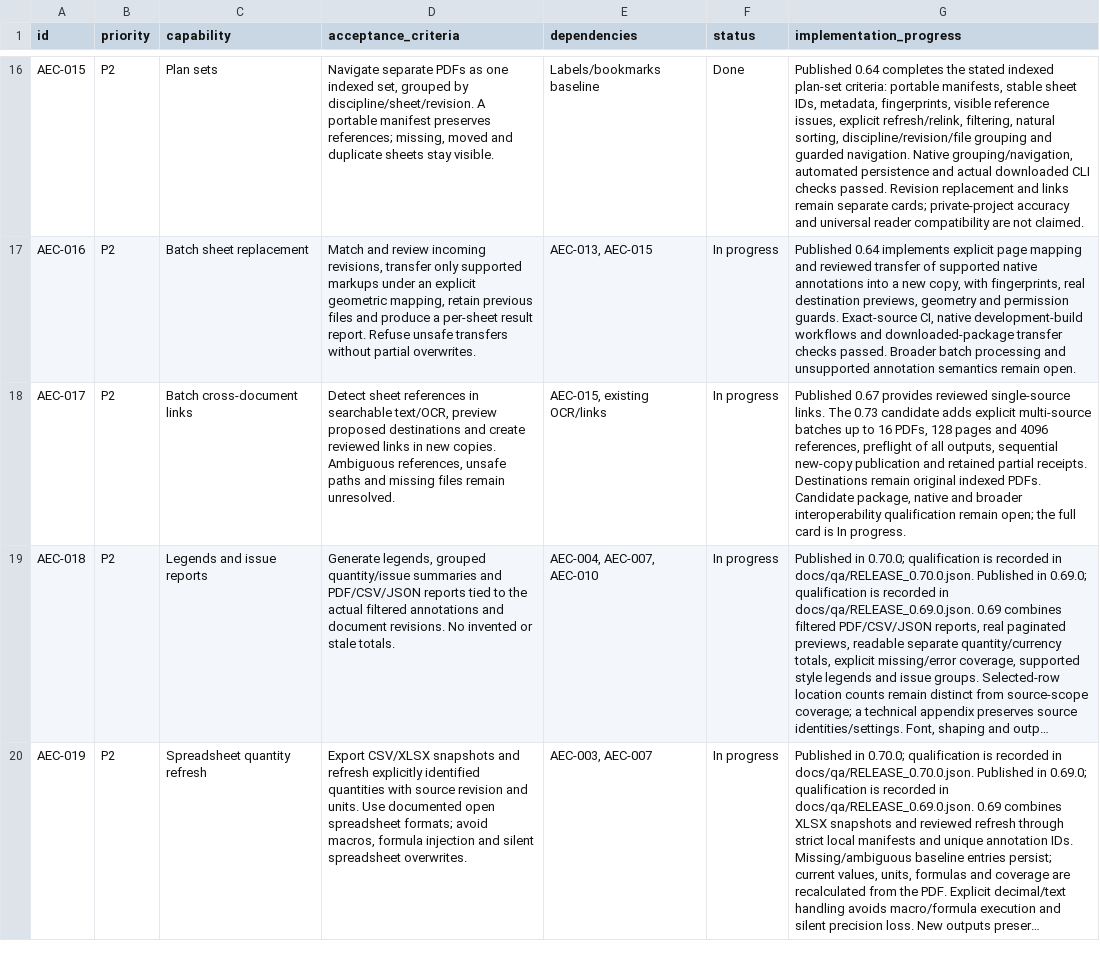
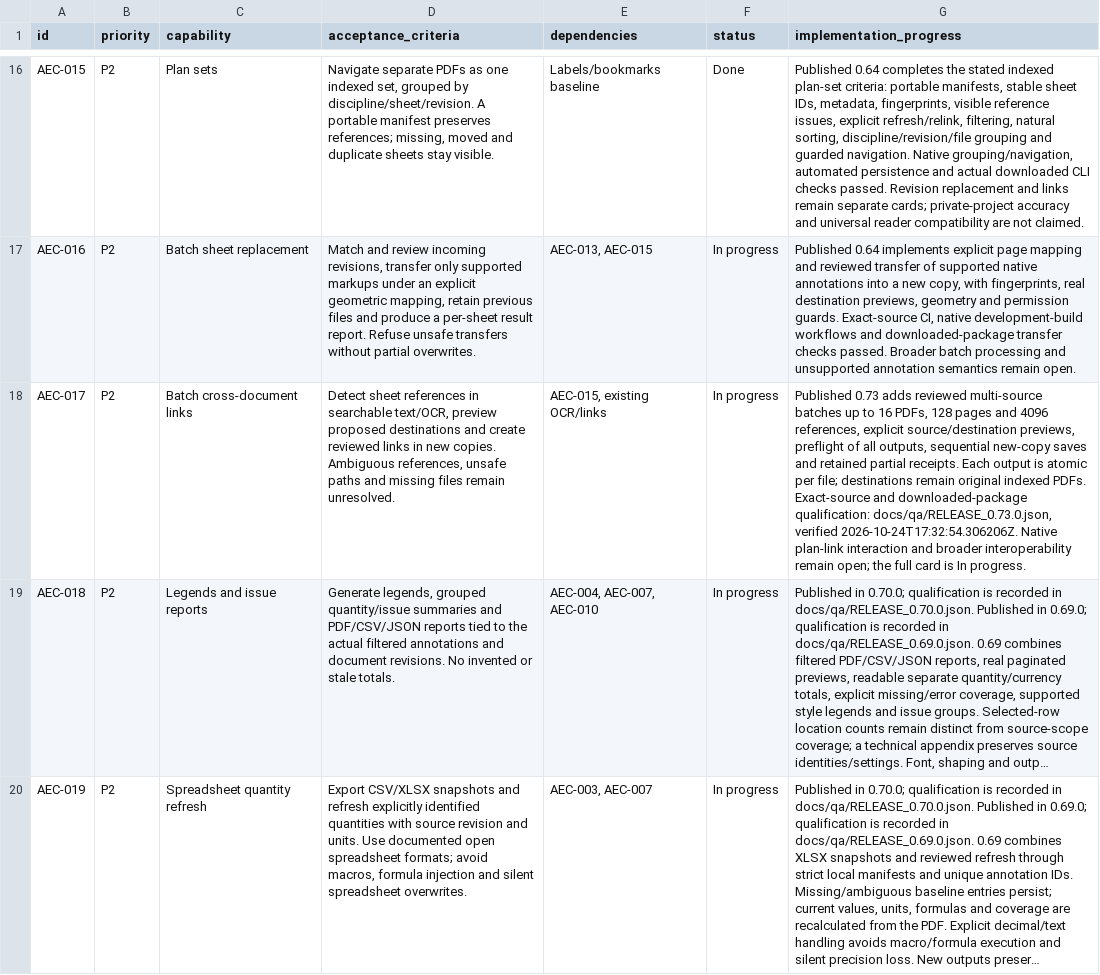
Before and after one commit to lmdanavanem/SuniPDF, a CSV file: docs/AEC_BACKLOG.csv, drawn as a sheet; only a part is shown, gaps mark what is left out; long unchanged cells end in …; the diff names each change by its address in the sheet, - before the commit and + after, or states it on an @@ line.

Commit message:
Document qualified 0.73.0 release (#55)
Record verified release packages, public runtime checks, batch plan links and Linux window controls and roadmap status.

```diff
--- a/docs/AEC_BACKLOG.csv
+++ b/docs/AEC_BACKLOG.csv
-G18 (implementation_progress): Published 0.67 provides reviewed single-source links. The 0.73 candidate adds explicit multi-source batches up to 16 PDFs, 128 pages and 4096 references, preflight of all outputs, sequential new-copy publication and retained partial receipts. Destinations remain original indexed PDFs. Candidate package, native and broader interoperability qualification remain open;…
+G18 (implementation_progress): Published 0.73 adds reviewed multi-source batches up to 16 PDFs, 128 pages and 4096 references, explicit source/destination previews, preflight of all outputs, sequential new-copy saves and retained partial receipts. Each output is atomic per file; destinations remain original indexed PDFs. Exact-source and downloaded-package qualification: docs/qa/RELEASE_0.73.0.json, verified 2026-10-24T17:32:54.306206Z. Native plan-link interaction and broader interoperability remain open;…
```
Also changed, not shown: 9 other files.
